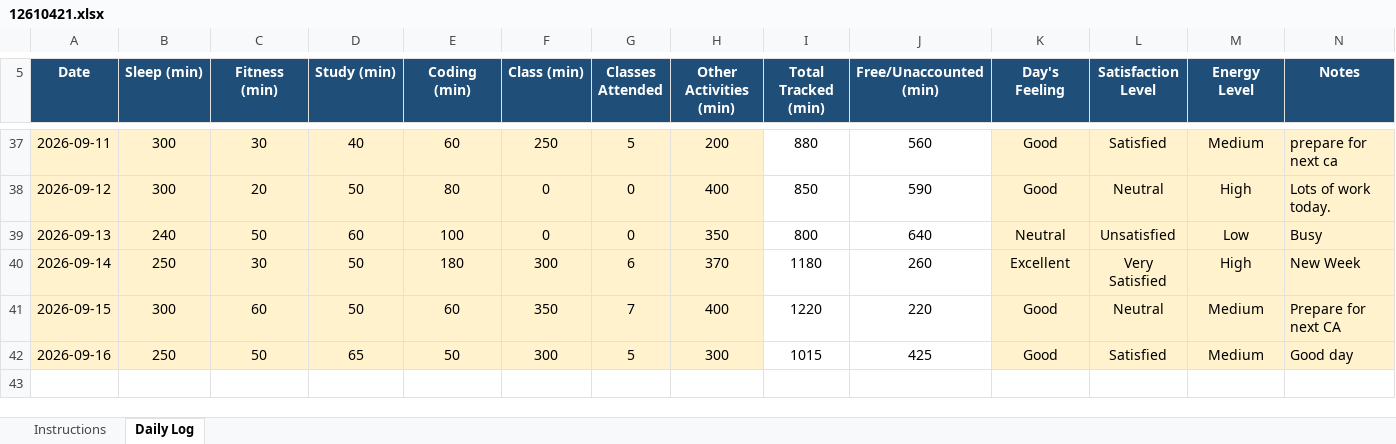
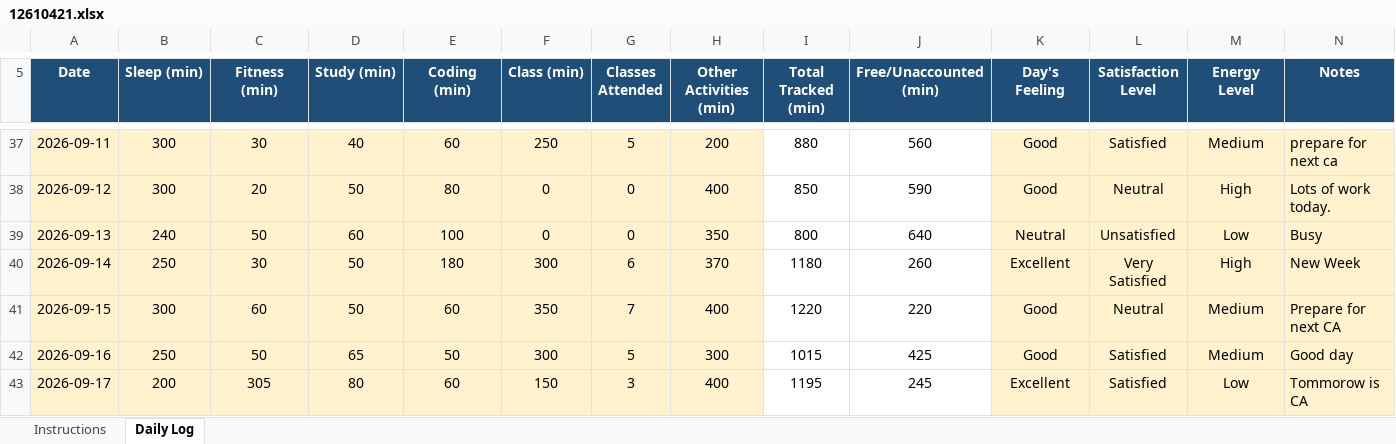
Before and after one commit to Sauravsingh-git-hub/CAP776, an Excel workbook: 12610421.xlsx, sheet Daily Log, drawn as a sheet; only a part is shown, gaps mark what is left out; values as stored, in another font and other column widths than the file's, no borders; conditional formats not drawn; the diff names each change by its address in the sheet, - before the commit and + after, or states it on an @@ line.

Commit message:
Thirty four commit

```diff
--- a/12610421.xlsx (sheet Daily Log)
+++ b/12610421.xlsx (sheet Daily Log)
+row 43: 2026-09-17 | 200 | 305 | 80 | 60 | 150 | 3 | 400 | 1195 | 245 | Excellent | Satisfied | Low | Tommorow is CA
```
